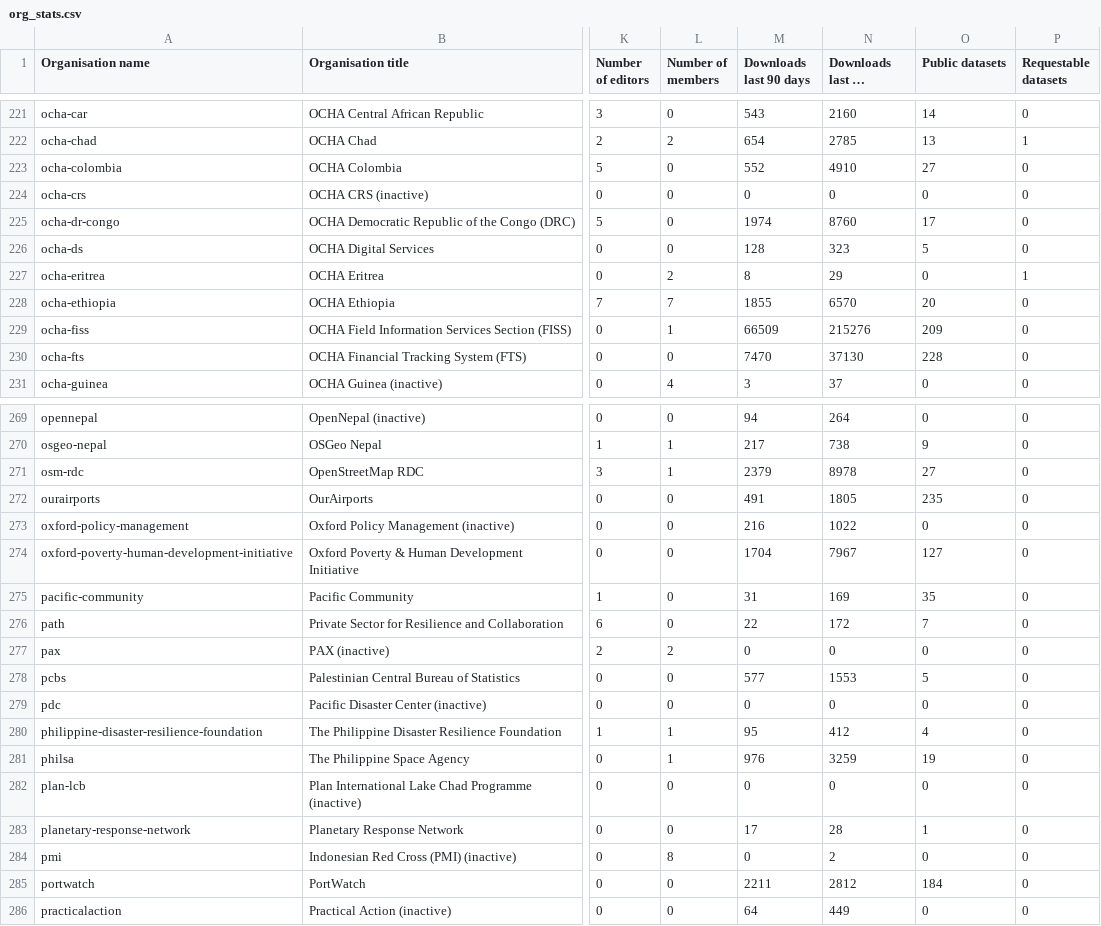
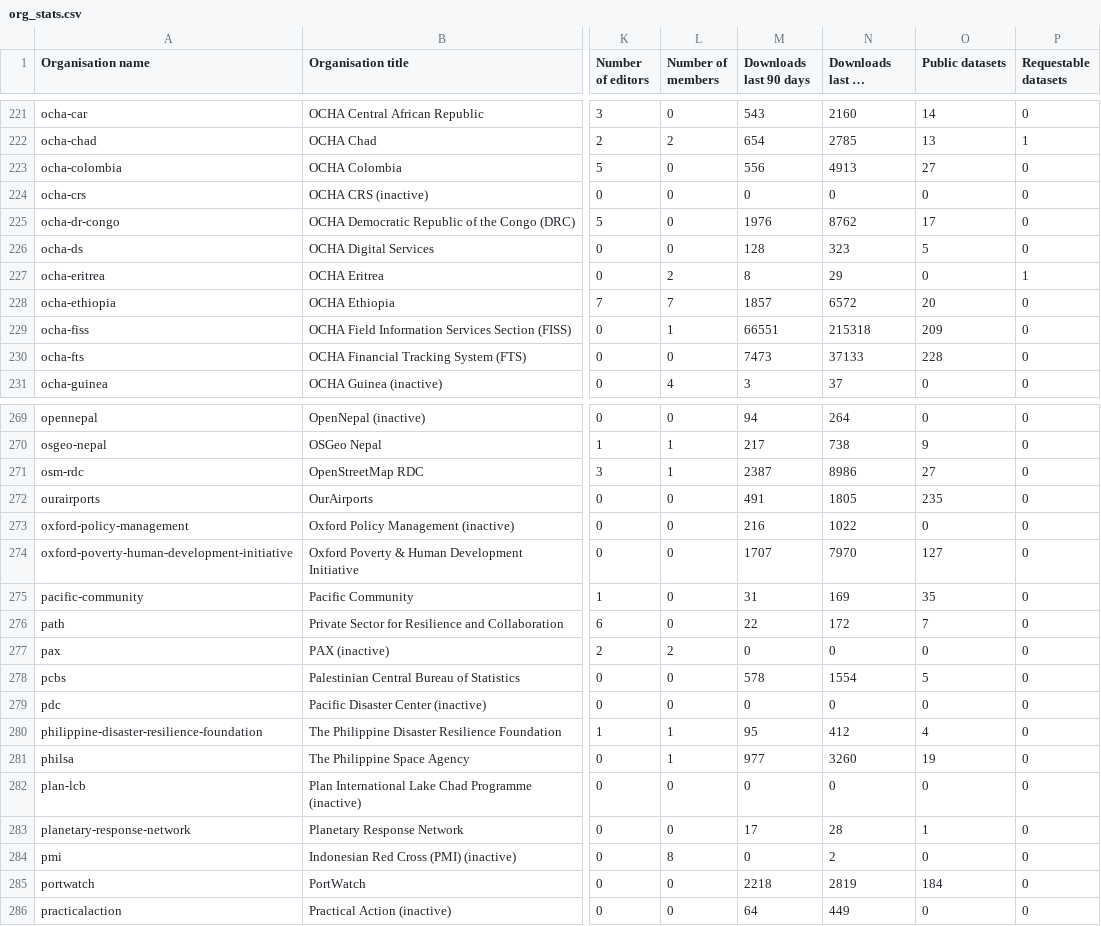
Before and after one commit to OCHA-DAP/hdx-analysis-scripts, a CSV file: org_stats/org_stats.csv, drawn as a sheet; only a part is shown, gaps mark what is left out; long unchanged cells end in …; the diff covers the shown part only; the diff names each change by its address in the sheet, - before the commit and + after, or states it on an @@ line.

```diff
--- a/org_stats/org_stats.csv
+++ b/org_stats/org_stats.csv
-M223 (Downloads last 90 days): 552
+M223 (Downloads last 90 days): 556
-N223 (Downloads last 12 months): 4910
+N223 (Downloads last 12 months): 4913
-M225 (Downloads last 90 days): 1974
+M225 (Downloads last 90 days): 1976
-N225 (Downloads last 12 months): 8760
+N225 (Downloads last 12 months): 8762
-M228 (Downloads last 90 days): 1855
+M228 (Downloads last 90 days): 1857
-N228 (Downloads last 12 months): 6570
+N228 (Downloads last 12 months): 6572
-M229 (Downloads last 90 days): 66509
+M229 (Downloads last 90 days): 66551
-N229 (Downloads last 12 months): 215276
+N229 (Downloads last 12 months): 215318
-M230 (Downloads last 90 days): 7470
+M230 (Downloads last 90 days): 7473
-N230 (Downloads last 12 months): 37130
+N230 (Downloads last 12 months): 37133
-M271 (Downloads last 90 days): 2379
+M271 (Downloads last 90 days): 2387
-N271 (Downloads last 12 months): 8978
+N271 (Downloads last 12 months): 8986
-M274 (Downloads last 90 days): 1704
+M274 (Downloads last 90 days): 1707
-N274 (Downloads last 12 months): 7967
+N274 (Downloads last 12 months): 7970
-M278 (Downloads last 90 days): 577
+M278 (Downloads last 90 days): 578
-N278 (Downloads last 12 months): 1553
+N278 (Downloads last 12 months): 1554
-M281 (Downloads last 90 days): 976
+M281 (Downloads last 90 days): 977
-N281 (Downloads last 12 months): 3259
+N281 (Downloads last 12 months): 3260
-M285 (Downloads last 90 days): 2211
+M285 (Downloads last 90 days): 2218
-N285 (Downloads last 12 months): 2812
+N285 (Downloads last 12 months): 2819
```
Also changed, not shown: 113 edited cells elsewhere in this file.
